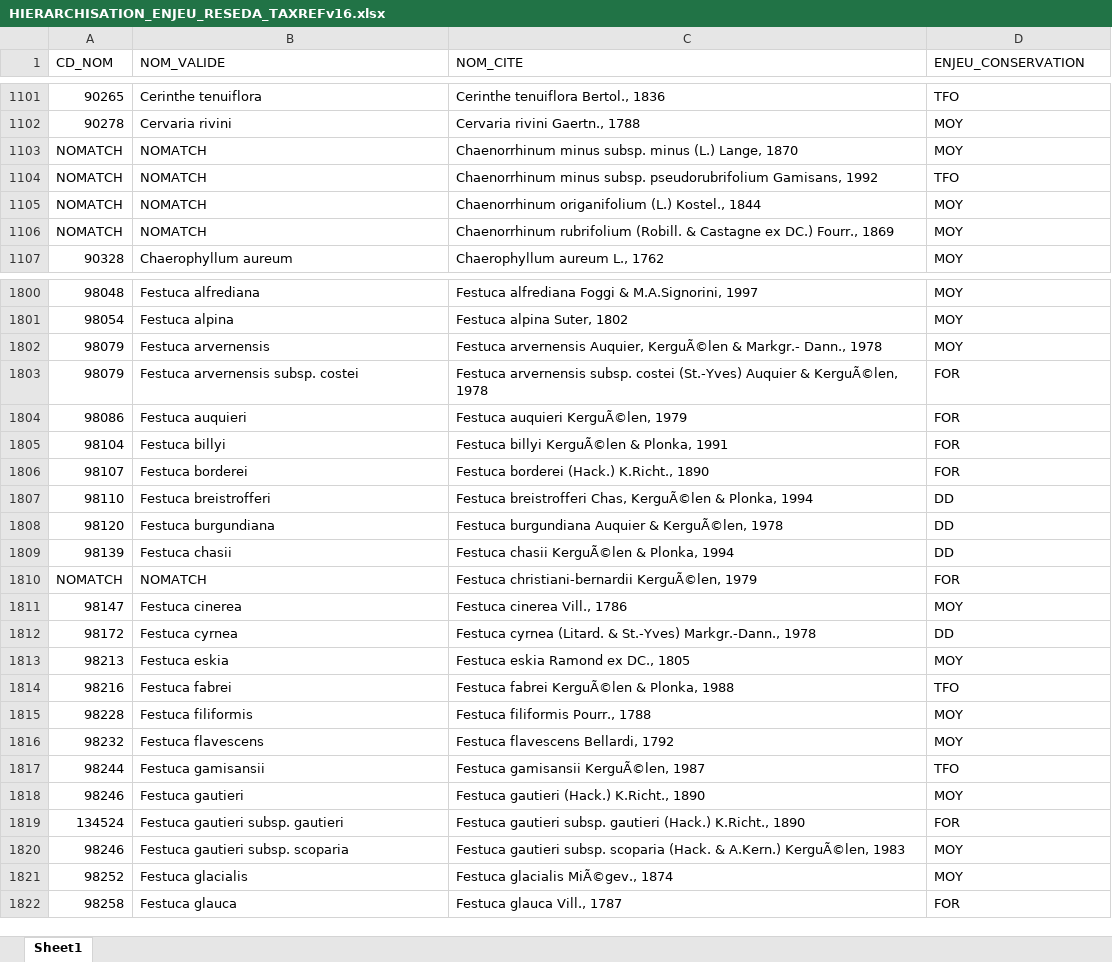
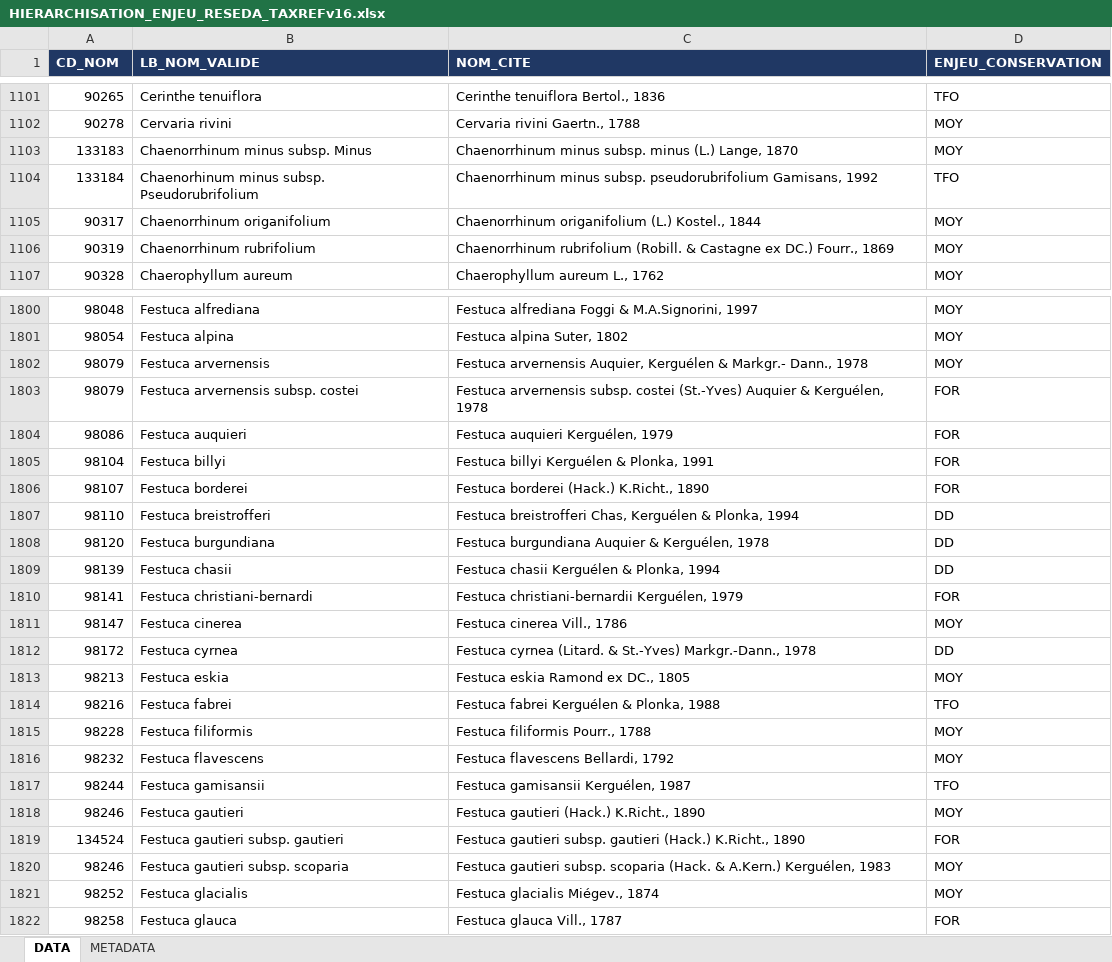
Before and after one commit to augustinsoulard/ENJEU_FLORE, an Excel workbook: HIERARCHISATION_CBN_PACA/HIERARCHISATION_ENJEU_RESEDA_TAXREFv16.xlsx, sheet DATA, drawn as a sheet; only a part is shown, gaps mark what is left out; values as stored, in another font and other column widths than the file's, no borders; conditional formats not drawn; removed rows and columns are numbered as before the commit, all else as after; the diff covers the shown part only; the diff names each change by its address in the sheet, - before the commit and + after, or states it on an @@ line.

Commit message:
v0.1.1

```diff
--- a/HIERARCHISATION_CBN_PACA/HIERARCHISATION_ENJEU_RESEDA_TAXREFv16.xlsx (sheet DATA)
+++ b/HIERARCHISATION_CBN_PACA/HIERARCHISATION_ENJEU_RESEDA_TAXREFv16.xlsx (sheet DATA)
-sheet tab: Sheet1
+sheet tab: DATA
+sheet tab: METADATA
@@ A1:D1 fill: none → #203864, bold: off → on, text colour: black → #FFFFFF @@
-B1: NOM_VALIDE
+B1: LB_NOM_VALIDE
-A1103 (CD_NOM): NOMATCH
+A1103 (CD_NOM): 133183
-B1103 (LB_NOM_VALIDE): NOMATCH
+B1103 (LB_NOM_VALIDE): Chaenorrhinum minus subsp. Minus
-A1104 (CD_NOM): NOMATCH
+A1104 (CD_NOM): 133184
-B1104 (LB_NOM_VALIDE): NOMATCH
+B1104 (LB_NOM_VALIDE): Chaenorhinum minus subsp. Pseudorubrifolium
-A1105 (CD_NOM): NOMATCH
+A1105 (CD_NOM): 90317
-B1105 (LB_NOM_VALIDE): NOMATCH
+B1105 (LB_NOM_VALIDE): Chaenorrhinum origanifolium
-A1106 (CD_NOM): NOMATCH
+A1106 (CD_NOM): 90319
-B1106 (LB_NOM_VALIDE): NOMATCH
+B1106 (LB_NOM_VALIDE): Chaenorrhinum rubrifolium
-C1802 (NOM_CITE): …arvernensis Auquier, KerguÃ©len & Markgr.-…
+C1802 (NOM_CITE): …arvernensis Auquier, Kerguélen & Markgr.-…
-C1803 (NOM_CITE): …Auquier & KerguÃ©len, 1978
+C1803 (NOM_CITE): …Auquier & Kerguélen, 1978
-C1804 (NOM_CITE): Festuca auquieri KerguÃ©len, 1979
+C1804 (NOM_CITE): Festuca auquieri Kerguélen, 1979
-C1805 (NOM_CITE): Festuca billyi KerguÃ©len & Plonka, 1991
+C1805 (NOM_CITE): Festuca billyi Kerguélen & Plonka, 1991
-C1807 (NOM_CITE): …breistrofferi Chas, KerguÃ©len & Plonka,…
+C1807 (NOM_CITE): …breistrofferi Chas, Kerguélen & Plonka,…
-C1808 (NOM_CITE): …Auquier & KerguÃ©len, 1978
+C1808 (NOM_CITE): …Auquier & Kerguélen, 1978
-C1809 (NOM_CITE): Festuca chasii KerguÃ©len & Plonka, 1994
+C1809 (NOM_CITE): Festuca chasii Kerguélen & Plonka, 1994
-row 1810: NOMATCH | NOMATCH | Festuca christiani-bernardii KerguÃ©len, 1979 | FOR
+row 1810: 98141 | Festuca christiani-bernardi | Festuca christiani-bernardii Kerguélen, 1979 | FOR
-C1814 (NOM_CITE): Festuca fabrei KerguÃ©len & Plonka, 1988
+C1814 (NOM_CITE): Festuca fabrei Kerguélen & Plonka, 1988
-C1817 (NOM_CITE): Festuca gamisansii KerguÃ©len, 1987
+C1817 (NOM_CITE): Festuca gamisansii Kerguélen, 1987
-C1820 (NOM_CITE): …& A.Kern.) KerguÃ©len, 1983
+C1820 (NOM_CITE): …& A.Kern.) Kerguélen, 1983
-C1821 (NOM_CITE): Festuca glacialis MiÃ©gev., 1874
+C1821 (NOM_CITE): Festuca glacialis Miégev., 1874
```
Also changed, not shown: 3 added rows, 3 removed rows and 290 edited cells elsewhere in this sheet.
